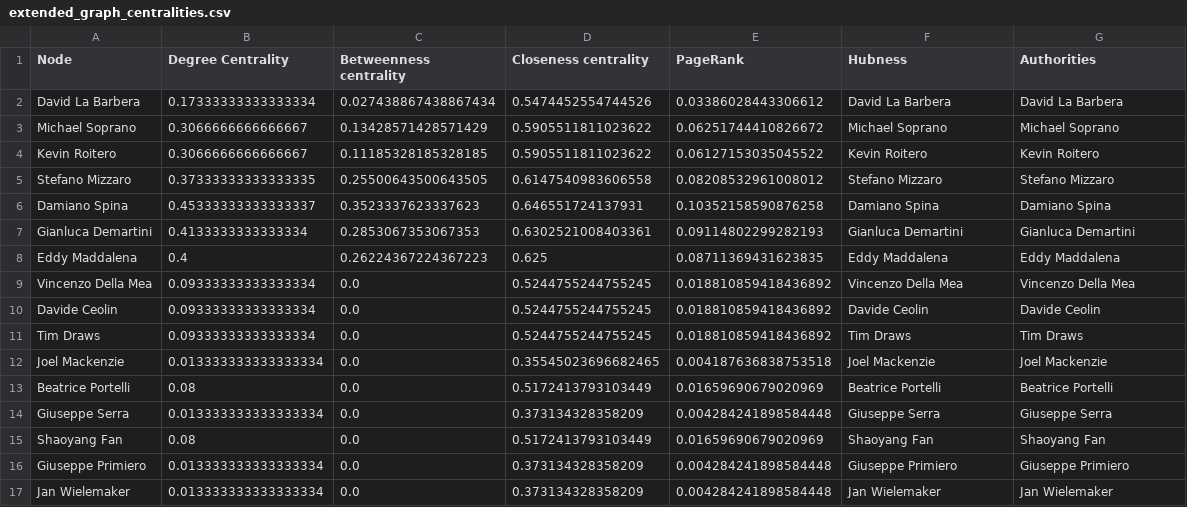
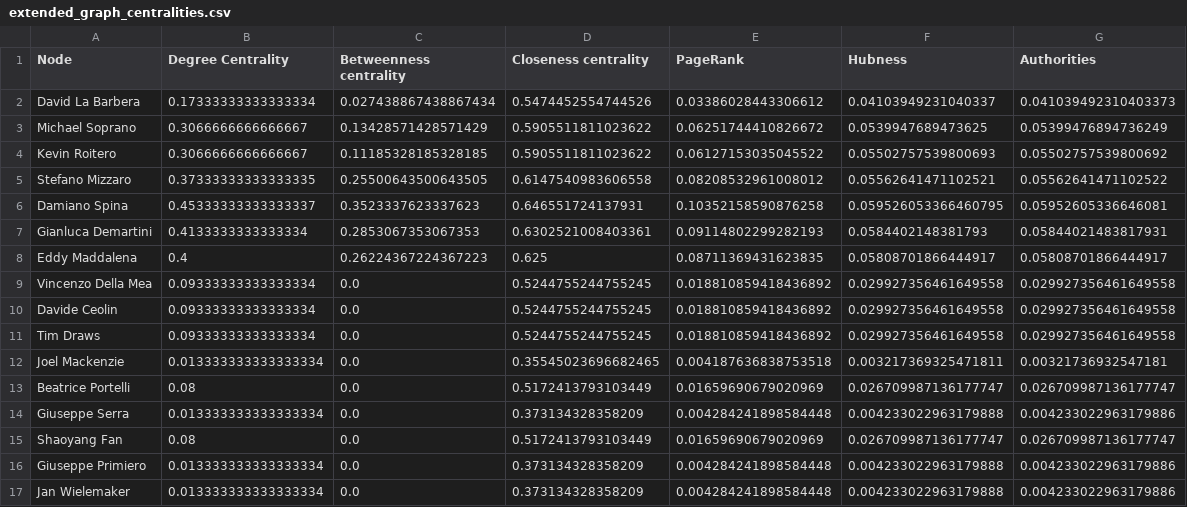
Before and after one commit to DavideDomTam/ProgettoSocialComputing, a CSV file: results/extended_graph_centralities.csv, drawn as a sheet; only a part is shown; the diff covers the shown part only.

```diff
--- a/results/extended_graph_centralities.csv
+++ b/results/extended_graph_centralities.csv
@@ -1,17 +1,17 @@
 Node,Degree Centrality,Betweenness centrality,Closeness centrality,PageRank,Hubness,Authorities
-David La Barbera,0.17333333333333334,0.027438867438867434,0.5474452554744526,0.03386028443306612,David La Barbera,David La Barbera
-Michael Soprano,0.3066666666666667,0.13428571428571429,0.5905511811023622,0.06251744410826672,Michael Soprano,Michael Soprano
-Kevin Roitero,0.3066666666666667,0.11185328185328185,0.5905511811023622,0.06127153035045522,Kevin Roitero,Kevin Roitero
-Stefano Mizzaro,0.37333333333333335,0.25500643500643505,0.6147540983606558,0.08208532961008012,Stefano Mizzaro,Stefano Mizzaro
-Damiano Spina,0.45333333333333337,0.3523337623337623,0.646551724137931,0.10352158590876258,Damiano Spina,Damiano Spina
-Gianluca Demartini,0.4133333333333334,0.2853067353067353,0.6302521008403361,0.09114802299282193,Gianluca Demartini,Gianluca Demartini
-Eddy Maddalena,0.4,0.26224367224367223,0.625,0.08711369431623835,Eddy Maddalena,Eddy Maddalena
-Vincenzo Della Mea,0.09333333333333334,0.0,0.5244755244755245,0.018810859418436892,Vincenzo Della Mea,Vincenzo Della Mea
-Davide Ceolin,0.09333333333333334,0.0,0.5244755244755245,0.018810859418436892,Davide Ceolin,Davide Ceolin
-Tim Draws,0.09333333333333334,0.0,0.5244755244755245,0.018810859418436892,Tim Draws,Tim Draws
-Joel Mackenzie,0.013333333333333334,0.0,0.35545023696682465,0.004187636838753518,Joel Mackenzie,Joel Mackenzie
-Beatrice Portelli,0.08,0.0,0.5172413793103449,0.01659690679020969,Beatrice Portelli,Beatrice Portelli
-Giuseppe Serra,0.013333333333333334,0.0,0.373134328358209,0.004284241898584448,Giuseppe Serra,Giuseppe Serra
-Shaoyang Fan,0.08,0.0,0.5172413793103449,0.01659690679020969,Shaoyang Fan,Shaoyang Fan
-Giuseppe Primiero,0.013333333333333334,0.0,0.373134328358209,0.004284241898584448,Giuseppe Primiero,Giuseppe Primiero
-Jan Wielemaker,0.013333333333333334,0.0,0.373134328358209,0.004284241898584448,Jan Wielemaker,Jan Wielemaker
+David La Barbera,0.17333333333333334,0.027438867438867434,0.5474452554744526,0.03386028443306612,0.04103949231040337,0.041039492310403373
+Michael Soprano,0.3066666666666667,0.13428571428571429,0.5905511811023622,0.06251744410826672,0.0539947689473625,0.05399476894736249
+Kevin Roitero,0.3066666666666667,0.11185328185328185,0.5905511811023622,0.06127153035045522,0.05502757539800693,0.05502757539800692
+Stefano Mizzaro,0.37333333333333335,0.25500643500643505,0.6147540983606558,0.08208532961008012,0.05562641471102521,0.05562641471102522
+Damiano Spina,0.45333333333333337,0.3523337623337623,0.646551724137931,0.10352158590876258,0.059526053366460795,0.05952605336646081
+Gianluca Demartini,0.4133333333333334,0.2853067353067353,0.6302521008403361,0.09114802299282193,0.0584402148381793,0.05844021483817931
+Eddy Maddalena,0.4,0.26224367224367223,0.625,0.08711369431623835,0.05808701866444917,0.05808701866444917
+Vincenzo Della Mea,0.09333333333333334,0.0,0.5244755244755245,0.018810859418436892,0.029927356461649558,0.029927356461649558
+Davide Ceolin,0.09333333333333334,0.0,0.5244755244755245,0.018810859418436892,0.029927356461649558,0.029927356461649558
+Tim Draws,0.09333333333333334,0.0,0.5244755244755245,0.018810859418436892,0.029927356461649558,0.029927356461649558
+Joel Mackenzie,0.013333333333333334,0.0,0.35545023696682465,0.004187636838753518,0.003217369325471811,0.00321736932547181
+Beatrice Portelli,0.08,0.0,0.5172413793103449,0.01659690679020969,0.026709987136177747,0.026709987136177747
+Giuseppe Serra,0.013333333333333334,0.0,0.373134328358209,0.004284241898584448,0.004233022963179888,0.004233022963179886
+Shaoyang Fan,0.08,0.0,0.5172413793103449,0.01659690679020969,0.026709987136177747,0.026709987136177747
+Giuseppe Primiero,0.013333333333333334,0.0,0.373134328358209,0.004284241898584448,0.004233022963179888,0.004233022963179886
+Jan Wielemaker,0.013333333333333334,0.0,0.373134328358209,0.004284241898584448,0.004233022963179888,0.004233022963179886
```
Also changed, not shown: 120 edited cells elsewhere in this file, results/first_graph_centralities.csv, 1 other file.
